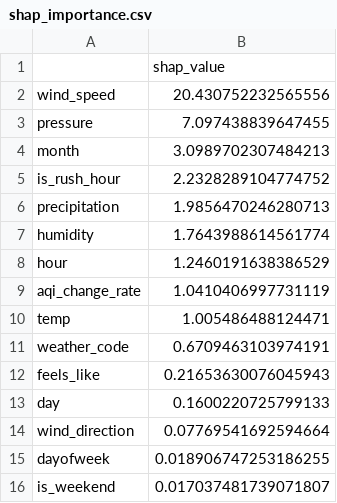
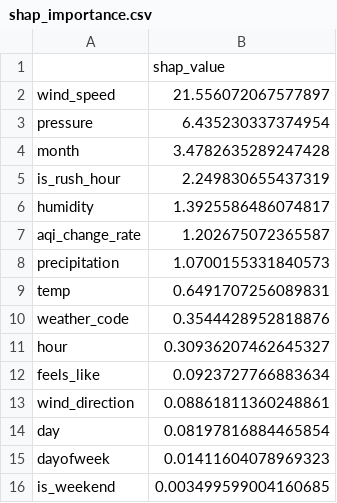
Before and after one commit to FaiqaRashid99/aqi-predictor, a CSV file: models/shap_importance.csv, drawn as a sheet.

```diff
--- a/models/shap_importance.csv
+++ b/models/shap_importance.csv
@@ -1,16 +1,16 @@
 ,shap_value
-wind_speed,20.430752232565556
-pressure,7.097438839647455
-month,3.0989702307484213
-is_rush_hour,2.2328289104774752
-precipitation,1.9856470246280713
-humidity,1.7643988614561774
-hour,1.2460191638386529
-aqi_change_rate,1.0410406997731119
-temp,1.005486488124471
-weather_code,0.6709463103974191
-feels_like,0.21653630076045943
-day,0.1600220725799133
-wind_direction,0.07769541692594664
-dayofweek,0.018906747253186255
-is_weekend,0.017037481739071807
+wind_speed,21.556072067577897
+pressure,6.435230337374954
+month,3.4782635289247428
+is_rush_hour,2.249830655437319
+humidity,1.3925586486074817
+aqi_change_rate,1.202675072365587
+precipitation,1.0700155331840573
+temp,0.6491707256089831
+weather_code,0.3544428952818876
+hour,0.30936207462645327
+feels_like,0.0923727766883634
+wind_direction,0.08861811360248861
+day,0.08197816884465854
+dayofweek,0.01411604078969323
+is_weekend,0.003499599004160685
```
Also changed, not shown: 1 other file.
